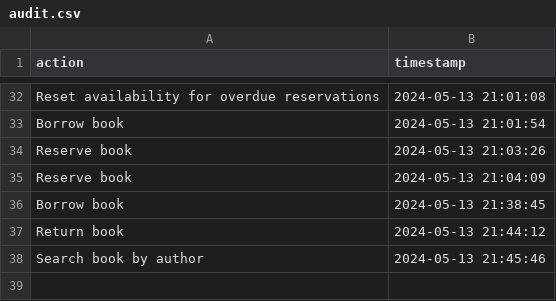
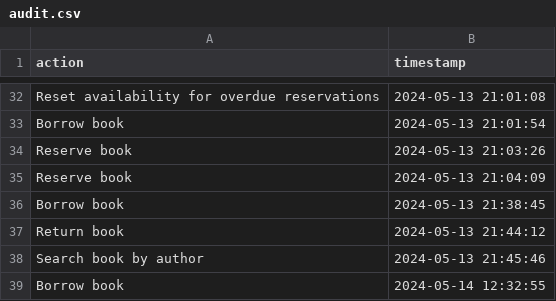
Before and after one commit to corinagherasim/OOP-project, a CSV file: resources/audit.csv, drawn as a sheet; only a part is shown, gaps mark what is left out; the diff names each change by its address in the sheet, - before the commit and + after, or states it on an @@ line.

Commit message:
Updated borrow and reserve case and audit

```diff
--- a/resources/audit.csv
+++ b/resources/audit.csv
+row 39: Borrow book | 2024-05-14 12:32:55
```
Also changed, not shown: resources/bookStatus.csv, 2 other files.
